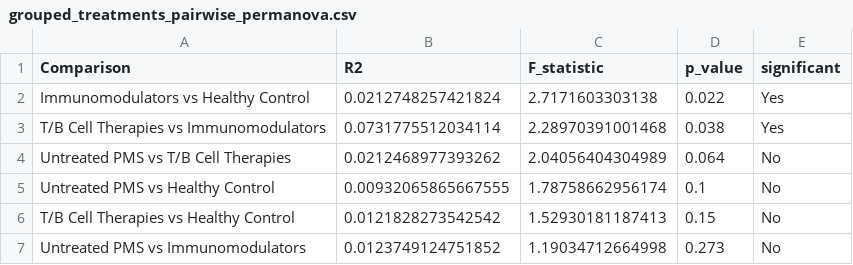
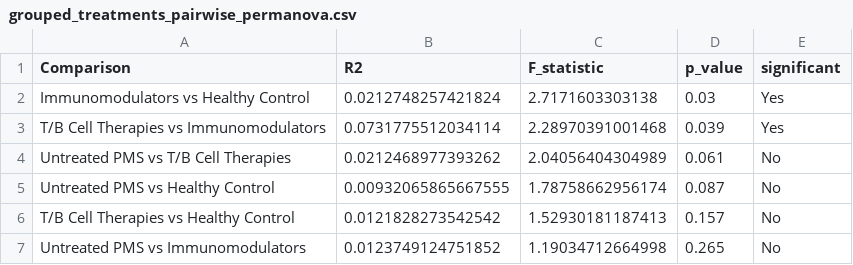
Before and after one commit to angela-yang349/MICB475_25W2_Team14, a CSV file: LabNotebook/Chap5/grouped_treatments_pairwise_permanova.csv, drawn as a sheet.

```diff
--- a/LabNotebook/Chap5/grouped_treatments_pairwise_permanova.csv
+++ b/LabNotebook/Chap5/grouped_treatments_pairwise_permanova.csv
@@ -1,7 +1,7 @@
 "Comparison","R2","F_statistic","p_value","significant"
-"Immunomodulators vs Healthy Control",0.0212748257421824,2.7171603303138,0.022,"Yes"
-"T/B Cell Therapies vs Immunomodulators",0.0731775512034114,2.28970391001468,0.038,"Yes"
-"Untreated PMS vs T/B Cell Therapies",0.0212468977393262,2.04056404304989,0.064,"No"
-"Untreated PMS vs Healthy Control",0.00932065865667555,1.78758662956174,0.1,"No"
-"T/B Cell Therapies vs Healthy Control",0.0121828273542542,1.52930181187413,0.15,"No"
-"Untreated PMS vs Immunomodulators",0.0123749124751852,1.19034712664998,0.273,"No"
+"Immunomodulators vs Healthy Control",0.0212748257421824,2.7171603303138,0.03,"Yes"
+"T/B Cell Therapies vs Immunomodulators",0.0731775512034114,2.28970391001468,0.039,"Yes"
+"Untreated PMS vs T/B Cell Therapies",0.0212468977393262,2.04056404304989,0.061,"No"
+"Untreated PMS vs Healthy Control",0.00932065865667555,1.78758662956174,0.087,"No"
+"T/B Cell Therapies vs Healthy Control",0.0121828273542542,1.52930181187413,0.157,"No"
+"Untreated PMS vs Immunomodulators",0.0123749124751852,1.19034712664998,0.265,"No"
```
Also changed, not shown: 1 other file.
